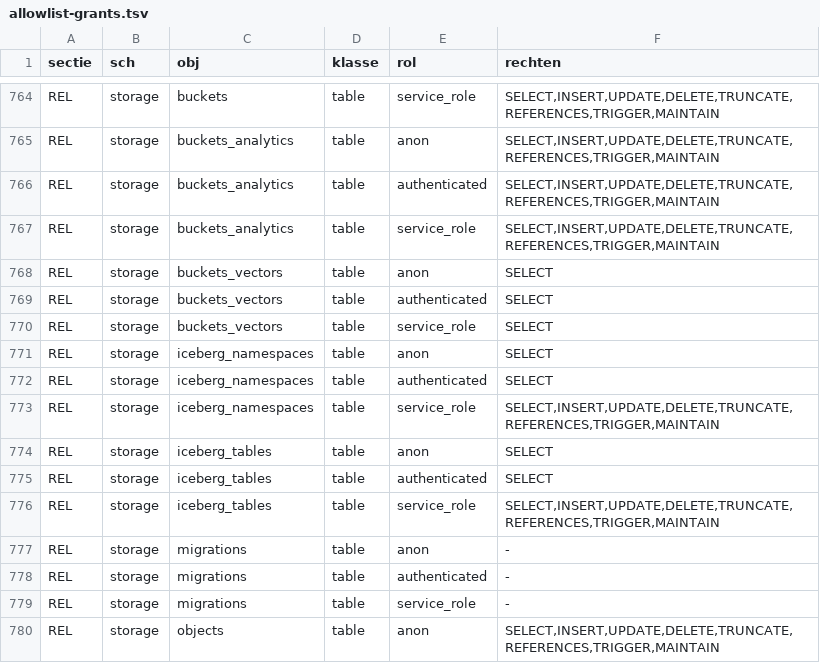
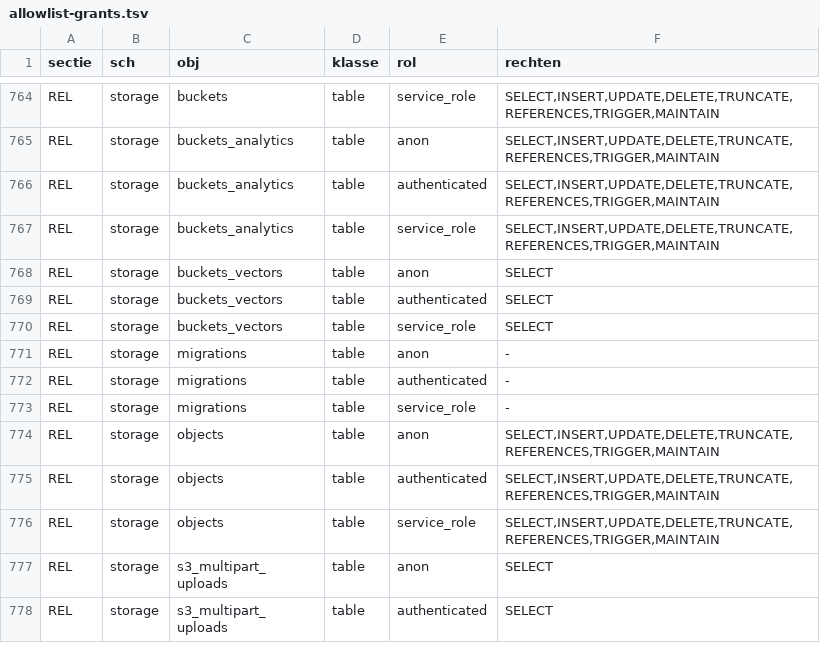
Before and after one commit to merlinijzerman/Bestuurdersportaal, a TSV file: supabase/checks/allowlist-grants.tsv, drawn as a sheet; only a part is shown, gaps mark what is left out; the shorter side is filled out with more unchanged rows.

```diff
--- a/supabase/checks/allowlist-grants.tsv
+++ b/supabase/checks/allowlist-grants.tsv
@@ -770,8 +770,2 @@ REL	storage	buckets_vectors	table	authenticated	SELECT
 REL	storage	buckets_vectors	table	service_role	SELECT
-REL	storage	iceberg_namespaces	table	anon	SELECT
-REL	storage	iceberg_namespaces	table	authenticated	SELECT
-REL	storage	iceberg_namespaces	table	service_role	SELECT,INSERT,UPDATE,DELETE,TRUNCATE,REFERENCES,TRIGGER,MAINTAIN
-REL	storage	iceberg_tables	table	anon	SELECT
-REL	storage	iceberg_tables	table	authenticated	SELECT
-REL	storage	iceberg_tables	table	service_role	SELECT,INSERT,UPDATE,DELETE,TRUNCATE,REFERENCES,TRIGGER,MAINTAIN
 REL	storage	migrations	table	anon	-
```
Also changed, not shown: 1 other file.
